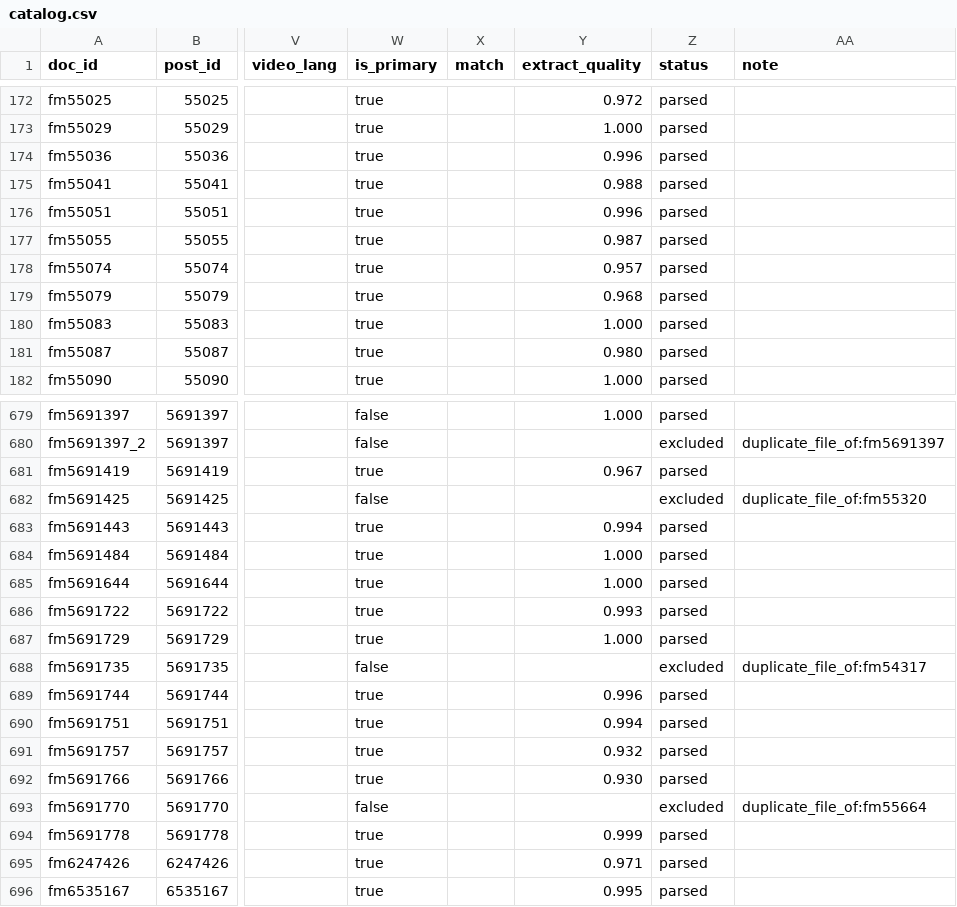
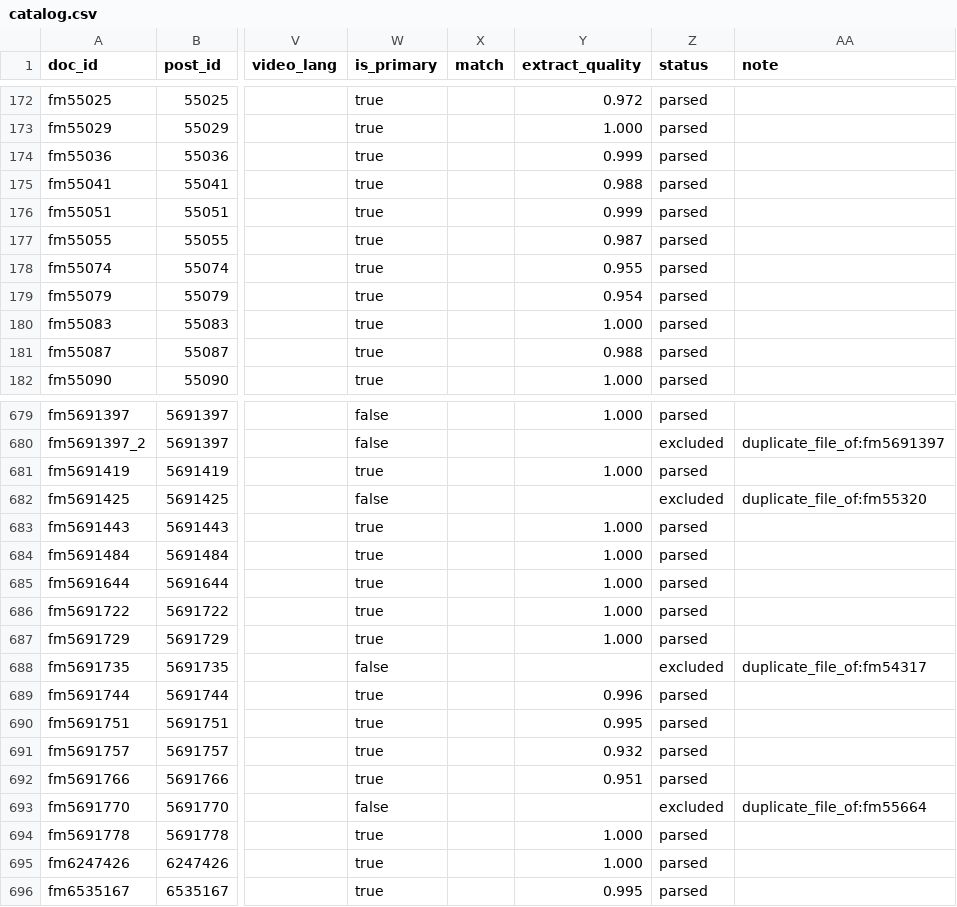
Before and after one commit to jonghyun02/KU_soft_team5, a CSV file: catalog.csv, drawn as a sheet; only a part is shown, gaps mark what is left out; the diff covers the shown part only; the diff names each change by its address in the sheet, - before the commit and + after, or states it on an @@ line.

Commit message:
추격자 1편 실행 결과와 문서: catalog·확인 목록·LLM 캐시, REPORT·TYPES 재생성, OVERVIEW·DESIGN 갱신

```diff
--- a/catalog.csv
+++ b/catalog.csv
-Y174 (extract_quality): 0.996
+Y174 (extract_quality): 0.999
-Y176 (extract_quality): 0.996
+Y176 (extract_quality): 0.999
-Y178 (extract_quality): 0.957
+Y178 (extract_quality): 0.955
-Y179 (extract_quality): 0.968
+Y179 (extract_quality): 0.954
-Y181 (extract_quality): 0.980
+Y181 (extract_quality): 0.988
-Y681 (extract_quality): 0.967
+Y681 (extract_quality): 1.000
-Y683 (extract_quality): 0.994
+Y683 (extract_quality): 1.000
-Y686 (extract_quality): 0.993
+Y686 (extract_quality): 1.000
-Y690 (extract_quality): 0.994
+Y690 (extract_quality): 0.995
-Y692 (extract_quality): 0.930
+Y692 (extract_quality): 0.951
-Y694 (extract_quality): 0.999
+Y694 (extract_quality): 1.000
-Y695 (extract_quality): 0.971
+Y695 (extract_quality): 1.000
```
Also changed, not shown: 60 edited cells elsewhere in this file, qa/needs_review.csv, types.csv, 9 other files.
